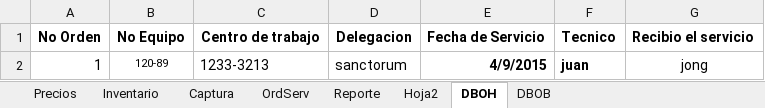
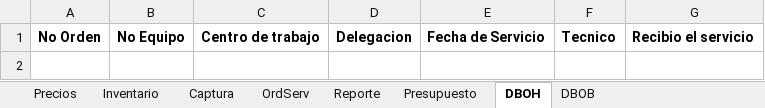
Before and after one commit to jonhVallejo/Dielmex-Order-manager, an Excel workbook: Dielmex Order Manager/Programacion-Excel.xlsx, sheet DBOH, drawn as a sheet; values as stored, in another font and other column widths than the file's, no borders; table styles not drawn; the diff names each change by its address in the sheet, - before the commit and + after, or states it on an @@ line.

```diff
--- a/Dielmex Order Manager/Programacion-Excel.xlsx (sheet DBOH)
+++ b/Dielmex Order Manager/Programacion-Excel.xlsx (sheet DBOH)
-sheet tab: Hoja2
+sheet tab: Presupuesto
-row 2: 1 | 120-89 | 1233-3213 | sanctorum | 4/9/2015 | juan | jong
```
Also changed, not shown: sheet Inventario, sheet Precios, sheet Reporte, sheet DBOB, sheet Presupuesto, sheet OrdServ, 1 more sheet, formulas that keep their value, charts or pictures, 15 other files.
